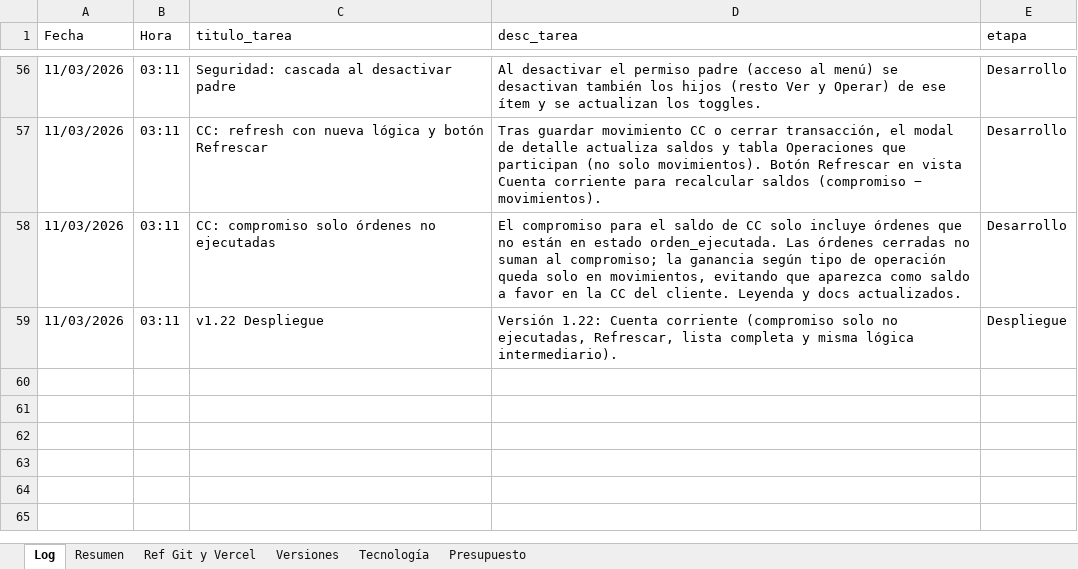
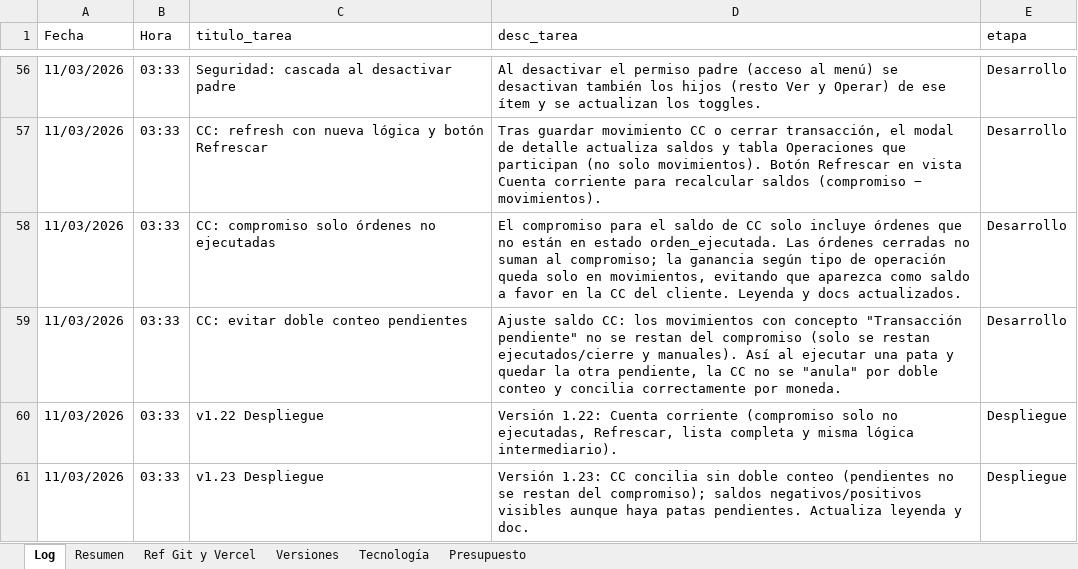
Before and after one commit to lucasbustosmartin-coder/pandy, an Excel workbook: Bitacora_tareas.xlsx, sheet Log, drawn as a sheet; only a part is shown, gaps mark what is left out; values as stored, in another font and other column widths than the file's, no borders; addresses are those after the commit; the diff covers the shown part only; the diff names each change by its address in the sheet, - before the commit and + after, or states it on an @@ line.

```diff
--- a/Bitacora_tareas.xlsx (sheet Log)
+++ b/Bitacora_tareas.xlsx (sheet Log)
-B56:B58 (Hora): 03:11
+B56:B58 (Hora): 03:33
+row 59: 11/03/2026 | 03:33 | CC: evitar doble conteo pendientes | Ajuste saldo CC: los movimientos con concepto "Transacción pendiente" no se restan del compromiso (solo se restan ejecutados/cierre y manuales). Así al ejecutar una pata y quedar la otra pendiente, la CC no se "anula" por doble conteo y concilia correctamente por moneda. | Desarrollo
-B60 (Hora): 03:11
+B60 (Hora): 03:33
+row 61: 11/03/2026 | 03:33 | v1.23 Despliegue | Versión 1.23: CC concilia sin doble conteo (pendientes no se restan del compromiso); saldos negativos/positivos visibles aunque haya patas pendientes. Actualiza leyenda y doc. | Despliegue
```
Also changed, not shown: 54 edited cells elsewhere in this sheet, sheet Versiones, 4 other files.
